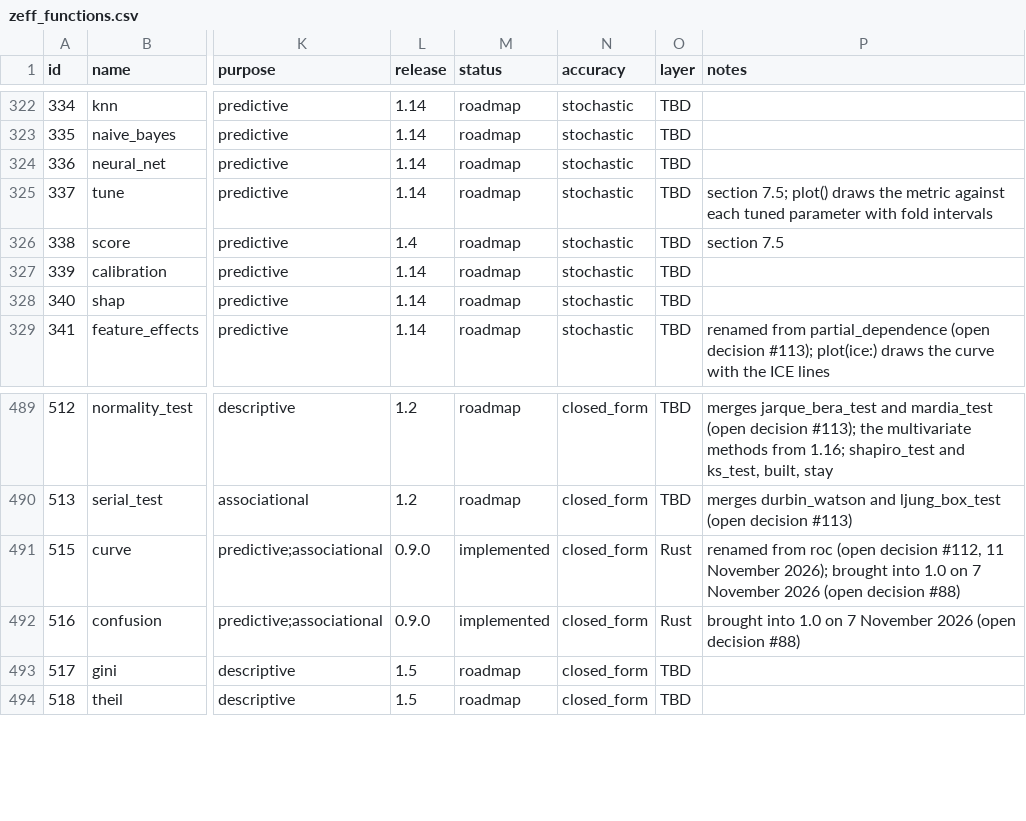
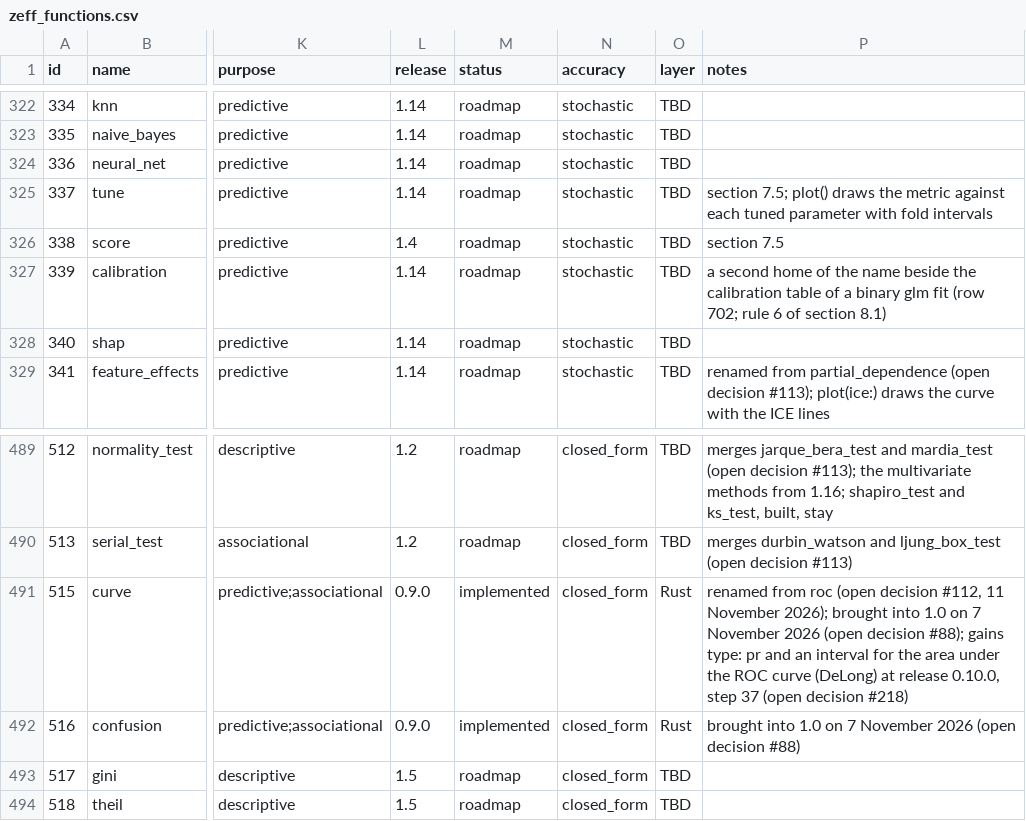
Before and after one commit to zoostat/zemp-lite, a CSV file: docs/spec/zeff_functions.csv, drawn as a sheet; only a part is shown, gaps mark what is left out; the diff covers the shown part only; the diff names each change by its address in the sheet, - before the commit and + after, or states it on an @@ line.

Commit message:
Open release 0.3.1: version 0.3.1-dev, the plan, and the specification at Zeff 3357e40
On the owner's word, on the plan of docs/releases/0.3.1.md, with his three answers recorded. Nothing of the app changes. Here 19 browser tests failed in WebKit, each at a mouse click behind the locked screen; everything else is green.

```diff
--- a/docs/spec/zeff_functions.csv
+++ b/docs/spec/zeff_functions.csv
-P327 (notes): (empty)
+P327 (notes): a second home of the name beside the calibration table of a binary glm fit (row 702; rule 6 of section 8.1)
-P491 (notes): …(open decision #88)
+P491 (notes): …(open decision #88); gains type: pr and an interval for the area under the ROC curve (DeLong) at release 0.10.0, step 37 (open decision #218)
```
Also changed, not shown: 3 added rows and 36 edited cells elsewhere in this file, 17 other files.
